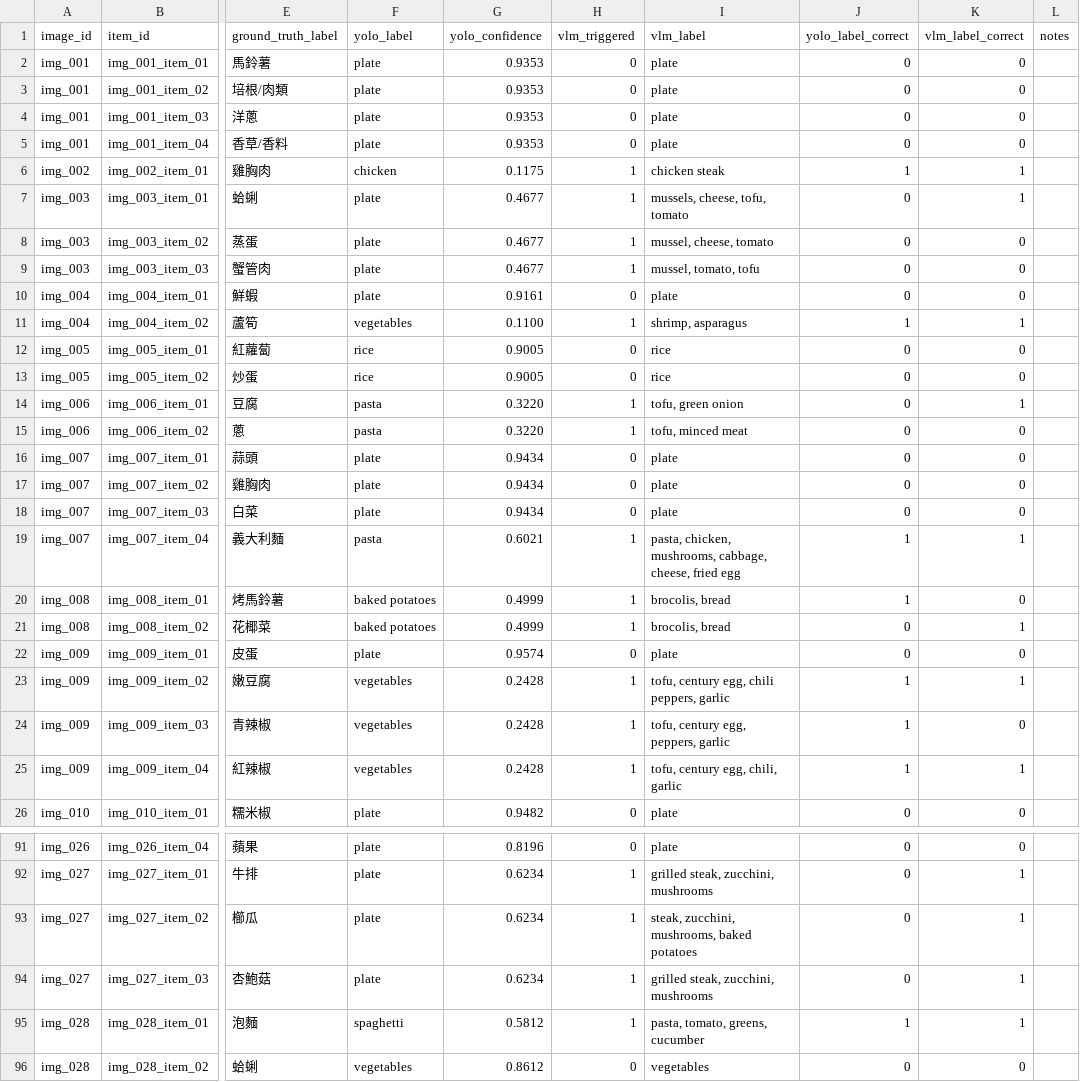
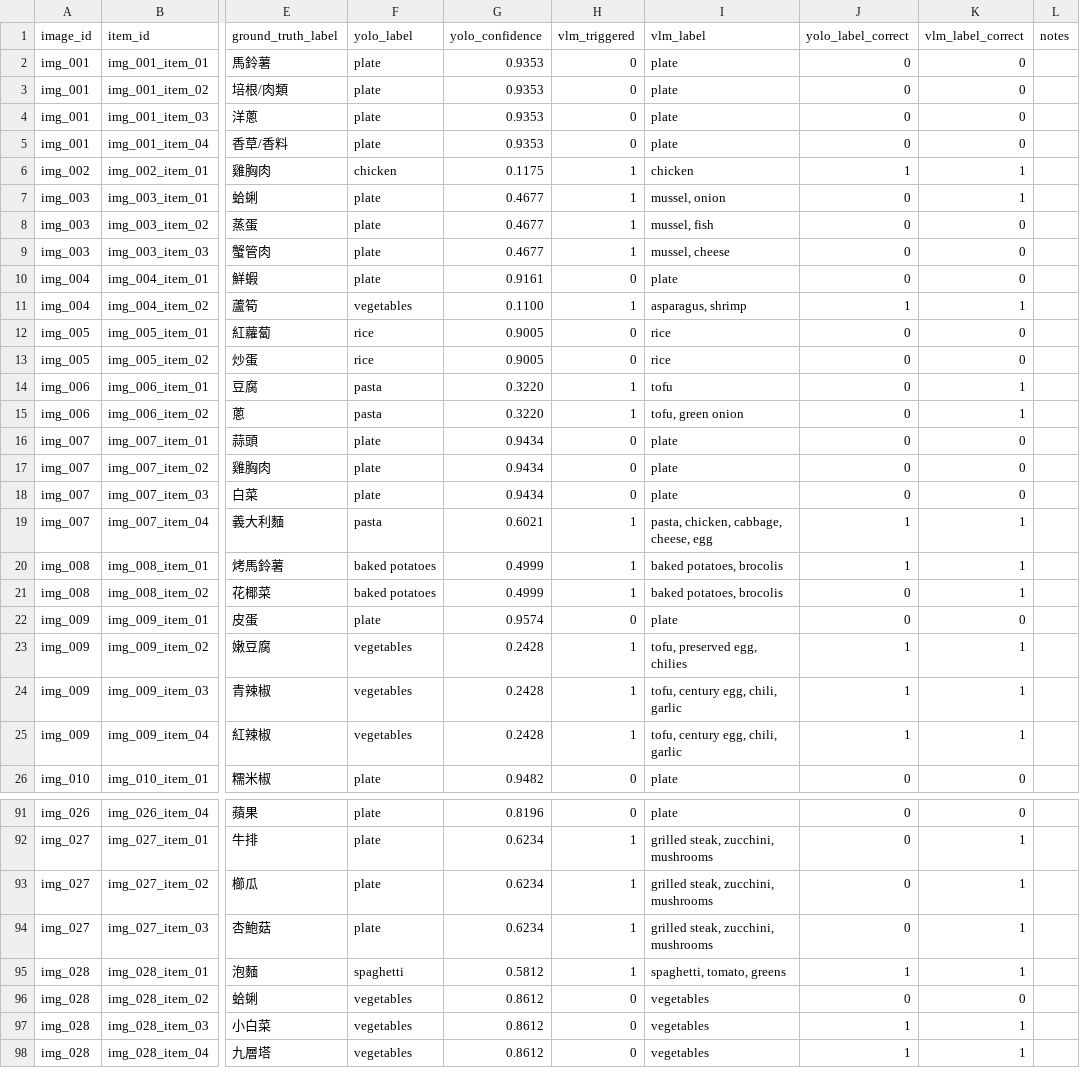
Before and after one commit to HgCgYn/food_waste_carbon_system, a CSV file: experiments/results_yolo_gpt.csv, drawn as a sheet; only a part is shown, gaps mark what is left out; the shorter side is filled out with more unchanged rows; the diff covers the shown part only; the diff names each change by its address in the sheet, - before the commit and + after, or states it on an @@ line.

```diff
--- a/experiments/results_yolo_gpt.csv
+++ b/experiments/results_yolo_gpt.csv
-I6 (vlm_label): chicken steak
+I6 (vlm_label): chicken
-I7 (vlm_label): mussels, cheese, tofu, tomato
+I7 (vlm_label): mussel, onion
-I8 (vlm_label): mussel, cheese, tomato
+I8 (vlm_label): mussel, fish
-I9 (vlm_label): mussel, tomato, tofu
+I9 (vlm_label): mussel, cheese
-I11 (vlm_label): shrimp, asparagus
+I11 (vlm_label): asparagus, shrimp
-I14 (vlm_label): tofu, green onion
+I14 (vlm_label): tofu
-I15 (vlm_label): tofu, minced meat
+I15 (vlm_label): tofu, green onion
-K15 (vlm_label_correct): 0
+K15 (vlm_label_correct): 1
-I19 (vlm_label): pasta, chicken, mushrooms, cabbage, cheese, fried egg
+I19 (vlm_label): pasta, chicken, cabbage, cheese, egg
-I20:I21 (vlm_label): brocolis, bread
+I20:I21 (vlm_label): baked potatoes, brocolis
-K20 (vlm_label_correct): 0
+K20 (vlm_label_correct): 1
-I23 (vlm_label): tofu, century egg, chili peppers, garlic
+I23 (vlm_label): tofu, preserved egg, chilies
-I24 (vlm_label): tofu, century egg, peppers, garlic
+I24 (vlm_label): tofu, century egg, chili, garlic
-K24 (vlm_label_correct): 0
+K24 (vlm_label_correct): 1
-I93 (vlm_label): steak, zucchini, mushrooms, baked potatoes
+I93 (vlm_label): grilled steak, zucchini, mushrooms
-I95 (vlm_label): pasta, tomato, greens, cucumber
+I95 (vlm_label): spaghetti, tomato, greens
```
Also changed, not shown: 37 edited cells elsewhere in this file, experiments/results_yolo_gemini.csv, 3 other files.
